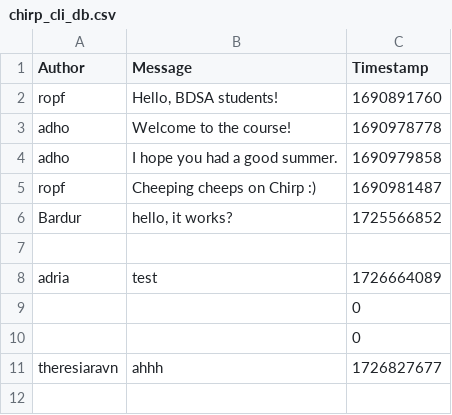
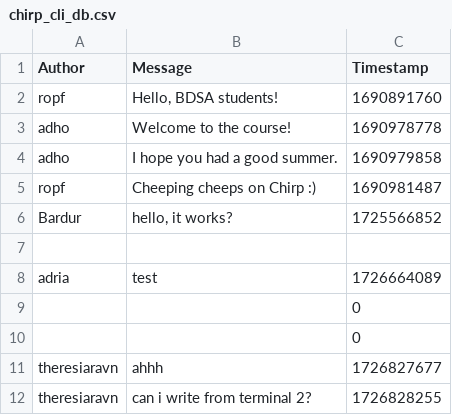
Before and after one commit to ITU-BDSA2024-GROUP3/Chirp, a CSV file: data/chirp_cli_db.csv, drawn as a sheet.

Commit message:
to delete

```diff
--- a/data/chirp_cli_db.csv
+++ b/data/chirp_cli_db.csv
@@ -11 +11,2 @@ adria,test,1726664089
 theresiaravn,ahhh,1726827677
+theresiaravn,can i write from terminal 2?,1726828255
```
